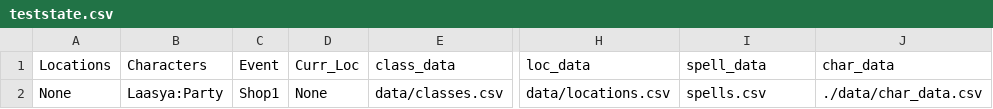
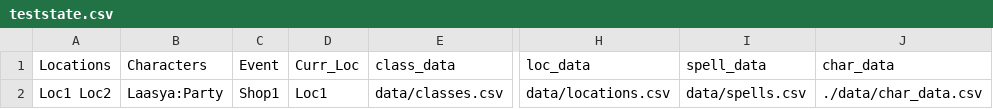
Before and after one commit to laasya98/DM-Toolkit, a CSV file: data/teststate.csv, drawn as a sheet; only a part is shown, gaps mark what is left out; the diff names each change by its address in the sheet, - before the commit and + after, or states it on an @@ line.

```diff
--- a/data/teststate.csv
+++ b/data/teststate.csv
-A2 (Locations): None
+A2 (Locations): Loc1 Loc2
-D2 (Curr_Loc): None
+D2 (Curr_Loc): Loc1
-I2 (spell_data): spells.csv
+I2 (spell_data): data/spells.csv
```
Also changed, not shown: 5 other files.
